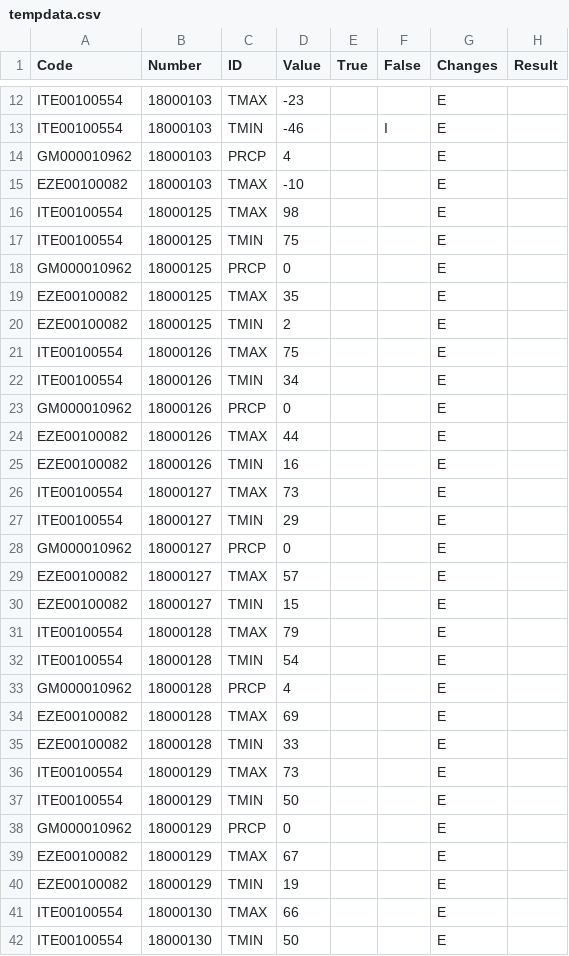
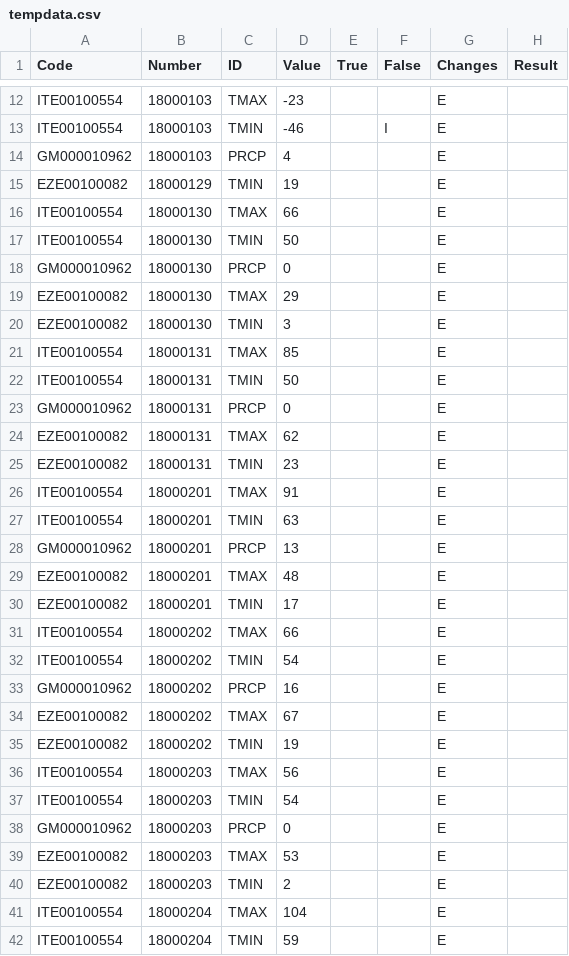
Before and after one commit to rajapandi321/Data_Engineering_Scripts, a CSV file: tempdata.csv, drawn as a sheet; only a part is shown, gaps mark what is left out; the shorter side is filled out with more unchanged rows.

Commit message:
updated the files

```diff
--- a/tempdata.csv
+++ b/tempdata.csv
@@ -14,27 +14,2 @@ ITE00100554,18000103,TMIN,-46,,I,E,
 GM000010962,18000103,PRCP,4,,,E,
-EZE00100082,18000103,TMAX,-10,,,E,
-ITE00100554,18000125,TMAX,98,,,E,
-ITE00100554,18000125,TMIN,75,,,E,
-GM000010962,18000125,PRCP,0,,,E,
-EZE00100082,18000125,TMAX,35,,,E,
-EZE00100082,18000125,TMIN,2,,,E,
-ITE00100554,18000126,TMAX,75,,,E,
-ITE00100554,18000126,TMIN,34,,,E,
-GM000010962,18000126,PRCP,0,,,E,
-EZE00100082,18000126,TMAX,44,,,E,
-EZE00100082,18000126,TMIN,16,,,E,
-ITE00100554,18000127,TMAX,73,,,E,
-ITE00100554,18000127,TMIN,29,,,E,
-GM000010962,18000127,PRCP,0,,,E,
-EZE00100082,18000127,TMAX,57,,,E,
-EZE00100082,18000127,TMIN,15,,,E,
-ITE00100554,18000128,TMAX,79,,,E,
-ITE00100554,18000128,TMIN,54,,,E,
-GM000010962,18000128,PRCP,4,,,E,
-EZE00100082,18000128,TMAX,69,,,E,
-EZE00100082,18000128,TMIN,33,,,E,
-ITE00100554,18000129,TMAX,73,,,E,
-ITE00100554,18000129,TMIN,50,,,E,
-GM000010962,18000129,PRCP,0,,,E,
-EZE00100082,18000129,TMAX,67,,,E,
 EZE00100082,18000129,TMIN,19,,,E,
```
